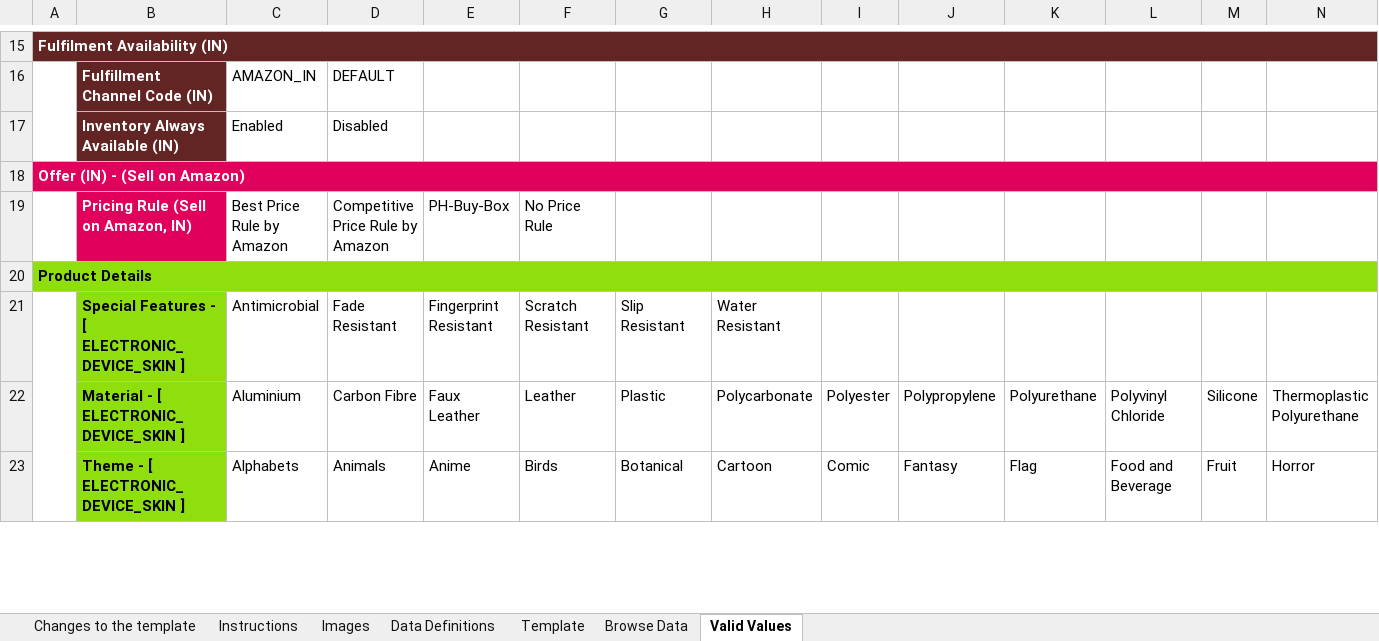
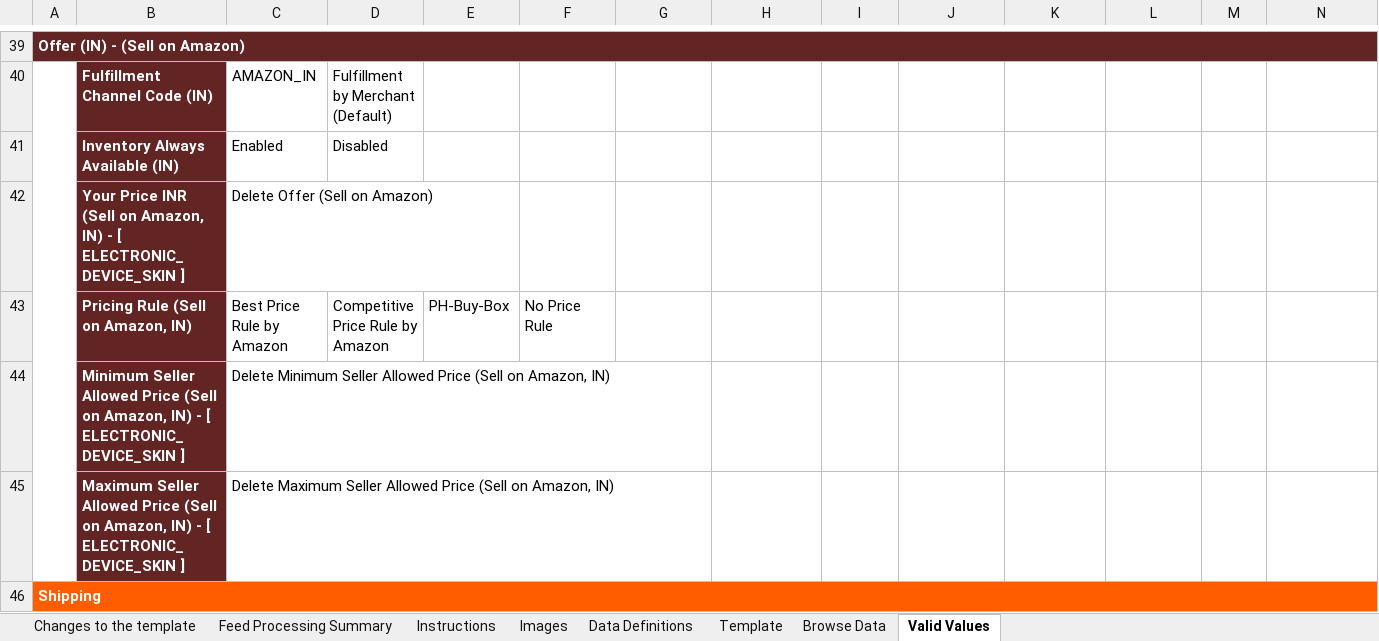
Before and after one commit to AkshayaAgarwal/ExcelAutomationSellerPortals, an Excel workbook: outputs/iPhone_17.xlsm, sheet Valid Values, drawn as a sheet; only a part is shown, gaps mark what is left out; values as stored, in another font and other column widths than the file's, no borders; removed rows and columns are numbered as before the commit, all else as after; rows hold the shown columns only; the diff covers the shown part only; the diff names each change by its address in the sheet, - before the commit and + after, or states it on an @@ line.

```diff
--- a/outputs/iPhone_17.xlsm (sheet Valid Values)
+++ b/outputs/iPhone_17.xlsm (sheet Valid Values)
+sheet tab: Feed Processing Summary
-A39: Fulfilment Availability (IN)
+A39: Offer (IN) - (Sell on Amazon)
-A16:A17 merged
+A40:A45 merged
-D40: DEFAULT
+D40: Fulfillment by Merchant (Default)
-row 18: Offer (IN) - (Sell on Amazon)
+row 42:  | Your Price INR (Sell on Amazon, IN) - [ ELECTRONIC_DEVICE_SKIN ] | Delete Offer (Sell on Amazon)
-B43 fill: #E1015D
+B43 fill: #632523
@@ row 20 moved to row 11: Product Details @@
-row 21:  | Special Features - [ ELECTRONIC_DEVICE_SKIN ] | Antimicrobial | Fade Resistant | Fingerprint Resistant | Scratch Resistant | Slip Resistant | Water Resistant
@@ row 22 moved to row 13: Material - [ ELECTRONIC_DEVICE_SKIN ] @@
@@ row 23 moved to row 14: Theme - [ ELECTRONIC_DEVICE_SKIN ] @@
+row 44:  | Minimum Seller Allowed Price (Sell on Amazon, IN) - [ ELECTRONIC_DEVICE_SKIN ] | Delete Minimum Seller Allowed Price (Sell on Amazon, IN)
+row 45:  | Maximum Seller Allowed Price (Sell on Amazon, IN) - [ ELECTRONIC_DEVICE_SKIN ] | Delete Maximum Seller Allowed Price (Sell on Amazon, IN)
@@ row 80 moved to row 46: Shipping @@
```
Also changed, not shown: 19 added rows, 23 removed rows, 9 moved rows, 149 edited cells, cell formats and merged cells elsewhere in this sheet, sheet Template, sheet Data Definitions, sheet Images, sheet Changes to the template, sheet Browse Data, hidden cells, charts or pictures, 7 other files.
